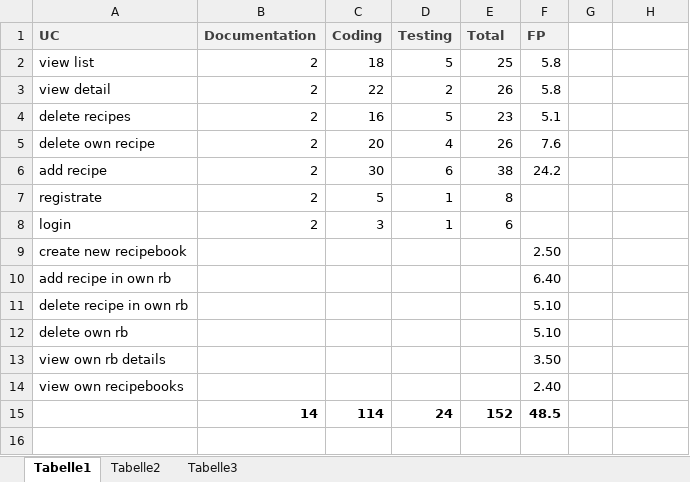
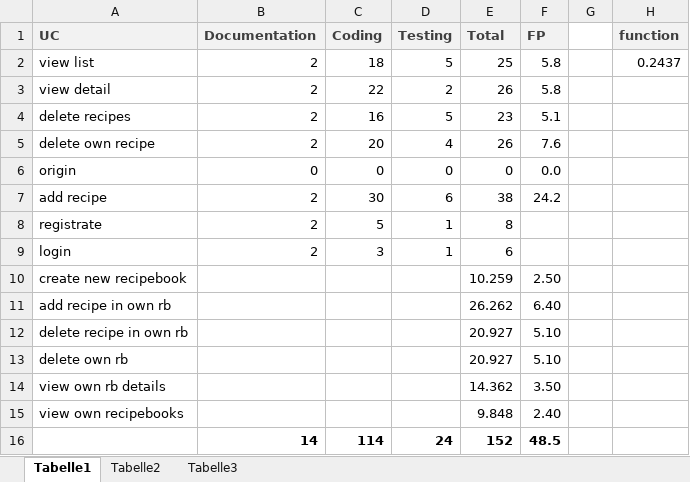
Before and after one commit to Mit-It/Documentation, an Excel workbook: Use Cases/Use Case hours.xlsx, sheet Tabelle1, drawn as a sheet; values as stored, in another font and other column widths than the file's, no borders; charts and pictures not drawn; addresses are those after the commit; the diff names each change by its address in the sheet, - before the commit and + after, or states it on an @@ line.

Commit message:
Add files via upload

```diff
--- a/Use Cases/Use Case hours.xlsx (sheet Tabelle1)
+++ b/Use Cases/Use Case hours.xlsx (sheet Tabelle1)
-H1: (empty)
+H1: function
-H1 fill: none
+H1 fill: #F2F2F2
-H2 (function): (empty)
+H2 (function): 0.2437
+row 6: origin | 0 | 0 | 0 | 0 | 0.0
-E10 (Total): (empty)
+E10 (Total): 10.259
-E11 (Total): (empty)
+E11 (Total): 26.262
-E12:E13 (Total): (empty)
+E12:E13 (Total): 20.927
-E14 (Total): (empty)
+E14 (Total): 14.362
-E15 (Total): (empty)
+E15 (Total): 9.848
```
Also changed, not shown: formulas that keep their value, charts or pictures.
